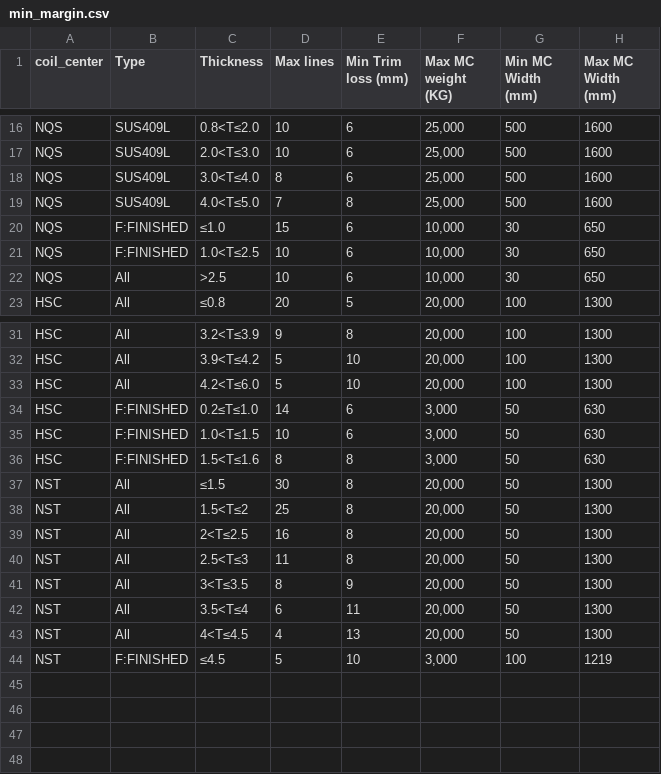
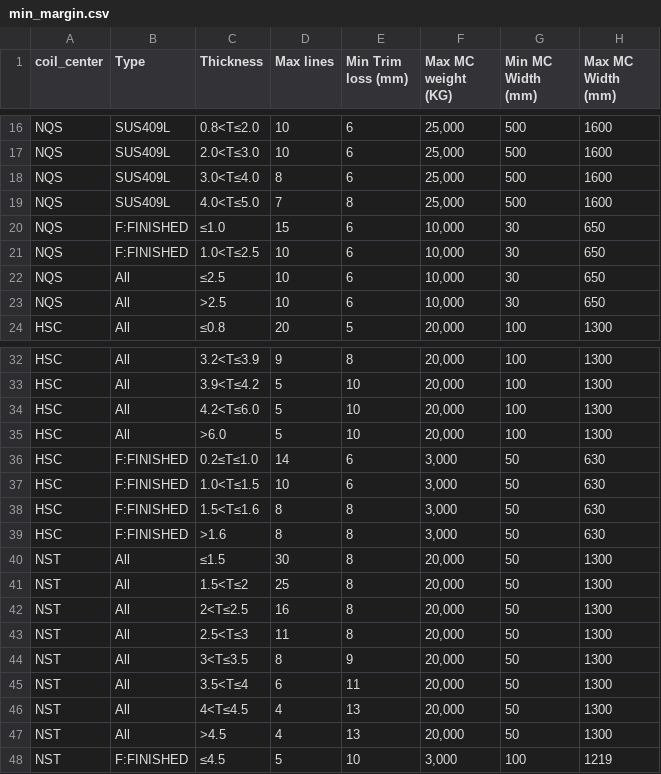
Before and after one commit to non-ceterisparibus/test_cutting_stock_optima, a CSV file: scr/model_config/min_margin.csv, drawn as a sheet; only a part is shown, gaps mark what is left out.

Commit message:
Update min_margin.csv

```diff
--- a/scr/model_config/min_margin.csv
+++ b/scr/model_config/min_margin.csv
@@ -21,2 +21,3 @@ NQS,F:FINISHED,≤1.0,15,6,"10,000",30,650
 NQS,F:FINISHED,1.0<T≤2.5,10,6,"10,000",30,650
+NQS,All,≤2.5,10,6,"10,000",30,650
 NQS,All,>2.5,10,6,"10,000",30,650
@@ -33,2 +34,3 @@ HSC,All,3.9<T≤4.2,5,10,"20,000",100,1300
 HSC,All,4.2<T≤6.0,5,10,"20,000",100,1300
+HSC,All,>6.0,5,10,"20,000",100,1300
 HSC,F:FINISHED,0.2≤T≤1.0,14,6,"3,000",50,630
@@ -36,2 +38,3 @@ HSC,F:FINISHED,1.0<T≤1.5,10,6,"3,000",50,630
 HSC,F:FINISHED,1.5<T≤1.6,8,8,"3,000",50,630
+HSC,F:FINISHED,>1.6,8,8,"3,000",50,630
 NST,All,≤1.5,30,8,"20,000",50,1300
@@ -43,2 +46,3 @@ NST,All,3.5<T≤4,6,11,"20,000",50,1300
 NST,All,4<T≤4.5,4,13,"20,000",50,1300
+NST,All,>4.5,4,13,"20,000",50,1300
 NST,F:FINISHED,≤4.5,5,10,"3,000",100,1219
```
